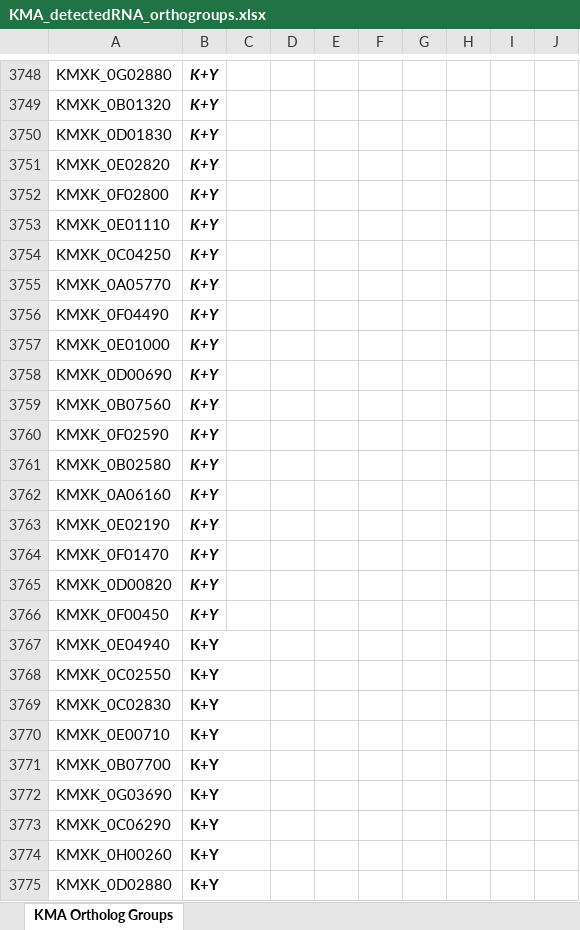
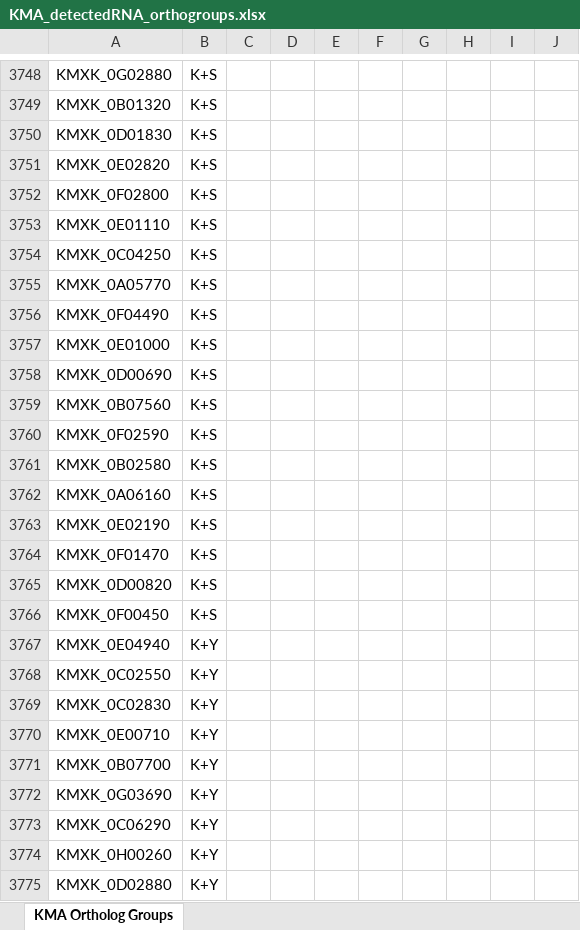
Before and after one commit to SysBioChalmers/OrthOmics, an Excel workbook: Figure3 and Supplement3/kma/KMA_detectedRNA_orthogroups.xlsx, sheet KMA Ortholog Groups, drawn as a sheet; only a part is shown, gaps mark what is left out; values as stored, in another font and other column widths than the file's, no borders; the diff covers the shown part only; the diff names each change by its address in the sheet, - before the commit and + after, or states it on an @@ line.

```diff
--- a/Figure3 and Supplement3/kma/KMA_detectedRNA_orthogroups.xlsx (sheet KMA Ortholog Groups)
+++ b/Figure3 and Supplement3/kma/KMA_detectedRNA_orthogroups.xlsx (sheet KMA Ortholog Groups)
-B3748:B3766: K+Y
+B3748:B3766: K+S
-B3748:B3775 bold: on
+B3748:B3775 bold: off
-B3748:B3766 italic: on
+B3748:B3766 italic: off
```
Also changed, not shown: 92 edited cells and cell formats elsewhere in this sheet, Figure3 and Supplement3/cpk/CPK_detectedRNA_orthogroups.xlsx, Figure3 and Supplement3/cpk/Cen.PK_RNA_DE_OrthologyMatching.xlsx, 5 other files.
